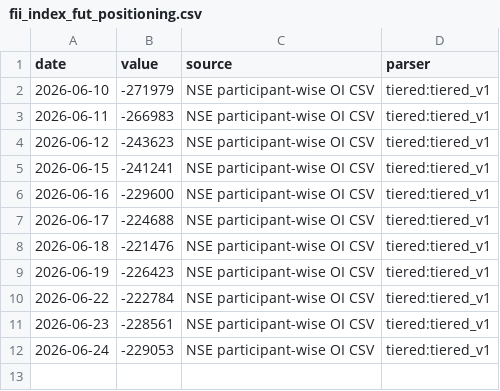
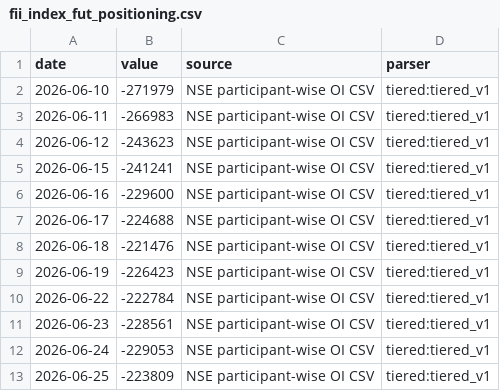
Before and after one commit to aniketkulkarni420/india-risk-monitor, a CSV file: data/history/fii_index_fut_positioning.csv, drawn as a sheet.

```diff
--- a/data/history/fii_index_fut_positioning.csv
+++ b/data/history/fii_index_fut_positioning.csv
@@ -12 +12,2 @@ date,value,source,parser
 2026-06-24,-229053,NSE participant-wise OI CSV,tiered:tiered_v1
+2026-06-25,-223809,NSE participant-wise OI CSV,tiered:tiered_v1
```
Also changed, not shown: 17 other files.
